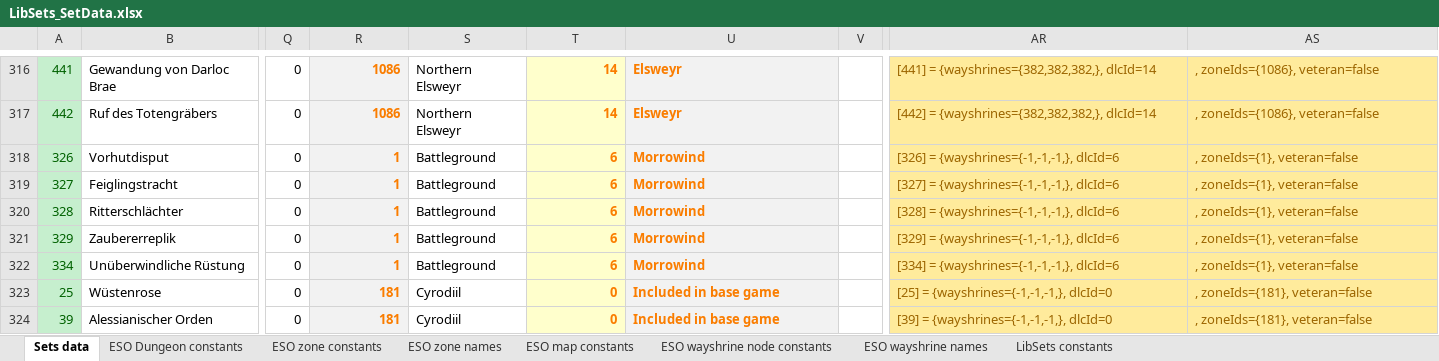
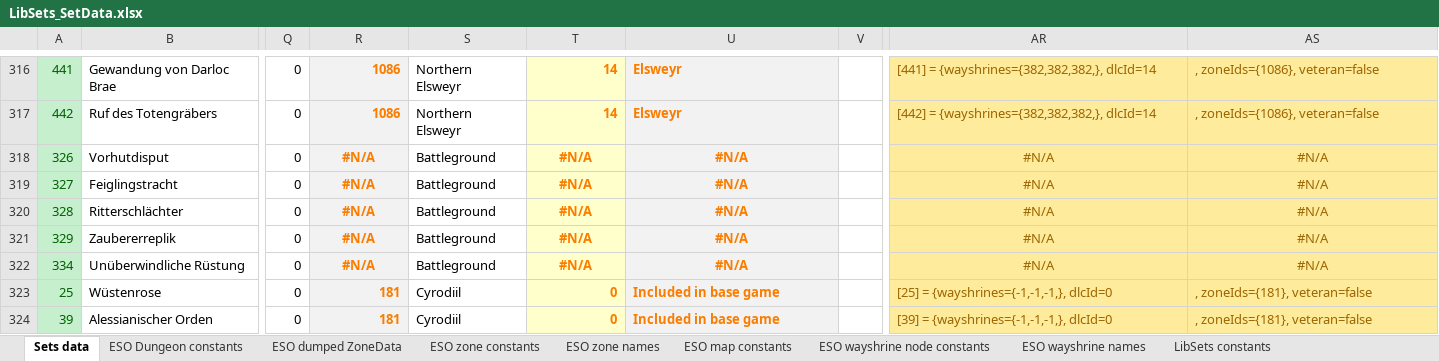
Before and after one commit to Baertram/LibSets, an Excel workbook: LibSets/LibSets_SetData.xlsx, sheet Sets data, drawn as a sheet; only a part is shown, gaps mark what is left out; values as stored, in another font and other column widths than the file's, no borders; the diff names each change by its address in the sheet, - before the commit and + after, or states it on an @@ line.

Commit message:
Updated debug functions, added Scalebraker zone&dungeon data to Excel. Todo: New sets!
Updated debug functions, added Scalebraker zone&dungeon data to Excel. Todo: New sets!

```diff
--- a/LibSets/LibSets_SetData.xlsx (sheet Sets data)
+++ b/LibSets/LibSets_SetData.xlsx (sheet Sets data)
+sheet tab: ESO dumped ZoneData
-R318:R322: 1
+R318:R322: #N/A
-R318:R322 alignment: right
+R318:R322 alignment: center
-T318:T322: 6
+T318:T322: #N/A
-T318:T322 alignment: right
+T318:T322 alignment: center
-U318:U322: Morrowind
+U318:U322: #N/A
-U318:U322 alignment: left
+U318:U322 alignment: center
-AR318: [326] = {wayshrines={-1,-1,-1,}, dlcId=6
+AR318: #N/A
-AR318:AS322 alignment: left
+AR318:AS322 alignment: center
-AS318:AS322: , zoneIds={1}, veteran=false
+AS318:AS322: #N/A
-AR319: [327] = {wayshrines={-1,-1,-1,}, dlcId=6
+AR319: #N/A
-AR320: [328] = {wayshrines={-1,-1,-1,}, dlcId=6
+AR320: #N/A
-AR321: [329] = {wayshrines={-1,-1,-1,}, dlcId=6
+AR321: #N/A
-AR322: [334] = {wayshrines={-1,-1,-1,}, dlcId=6
+AR322: #N/A
```
Also changed, not shown: sheet ESO zone constants, sheet ESO Dungeon constants, sheet ESO map constants, formulas that keep their value, hidden cells, 1 other file.
